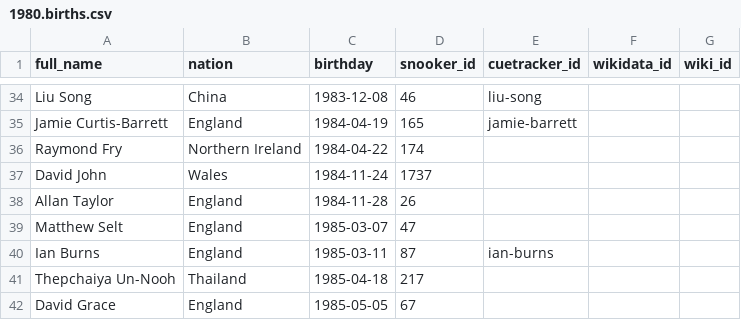
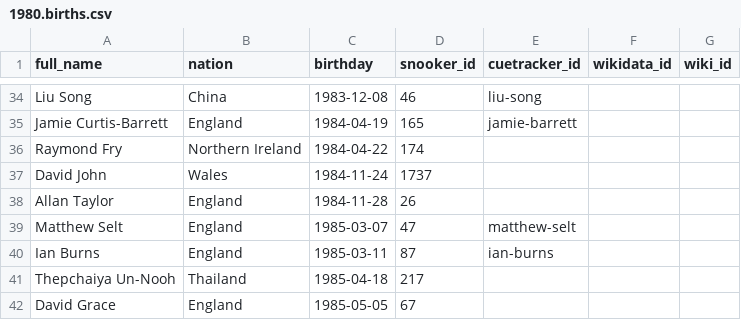
Before and after one commit to dreamerminsk/wiki-langs, a CSV file: players/1980.births.csv, drawn as a sheet; only a part is shown, gaps mark what is left out.

```diff
--- a/players/1980.births.csv
+++ b/players/1980.births.csv
@@ -38,3 +38,3 @@ David John,Wales,1984-11-24,1737,,,
 Allan Taylor,England,1984-11-28,26,,,
-Matthew Selt,England,1985-03-07,47,,,
+Matthew Selt,England,1985-03-07,47,matthew-selt,,
 Ian Burns,England,1985-03-11,87,ian-burns,,
```
Also changed, not shown: players/0000.births.csv.
